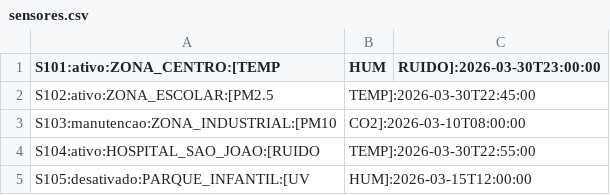
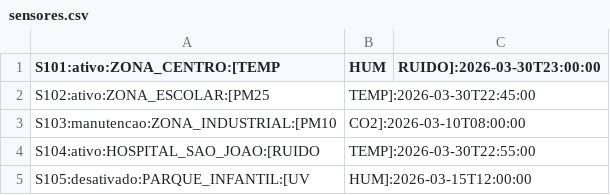
Before and after one commit to smonizzzz/TP1-SistemasDistribuidos, a CSV file: Gateway/sensores.csv, drawn as a sheet.

Commit message:
Implementação do heartbeat, validação de tipos de dados e deteção de sensores offline (com bugs conhecidos)

```diff
--- a/Gateway/sensores.csv
+++ b/Gateway/sensores.csv
@@ -1,3 +1,3 @@
 S101:ativo:ZONA_CENTRO:[TEMP,HUM,RUIDO]:2026-03-30T23:00:00
-S102:ativo:ZONA_ESCOLAR:[PM2.5,TEMP]:2026-03-30T22:45:00
+S102:ativo:ZONA_ESCOLAR:[PM25,TEMP]:2026-03-30T22:45:00
 S103:manutencao:ZONA_INDUSTRIAL:[PM10,CO2]:2026-03-10T08:00:00
```
Also changed, not shown: 2 other files.
